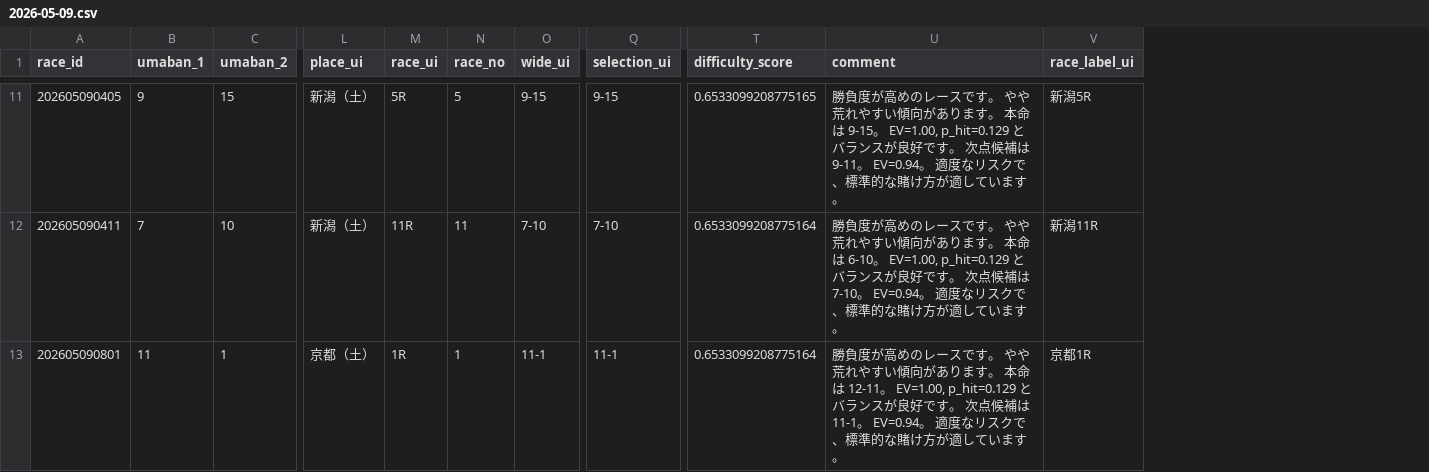
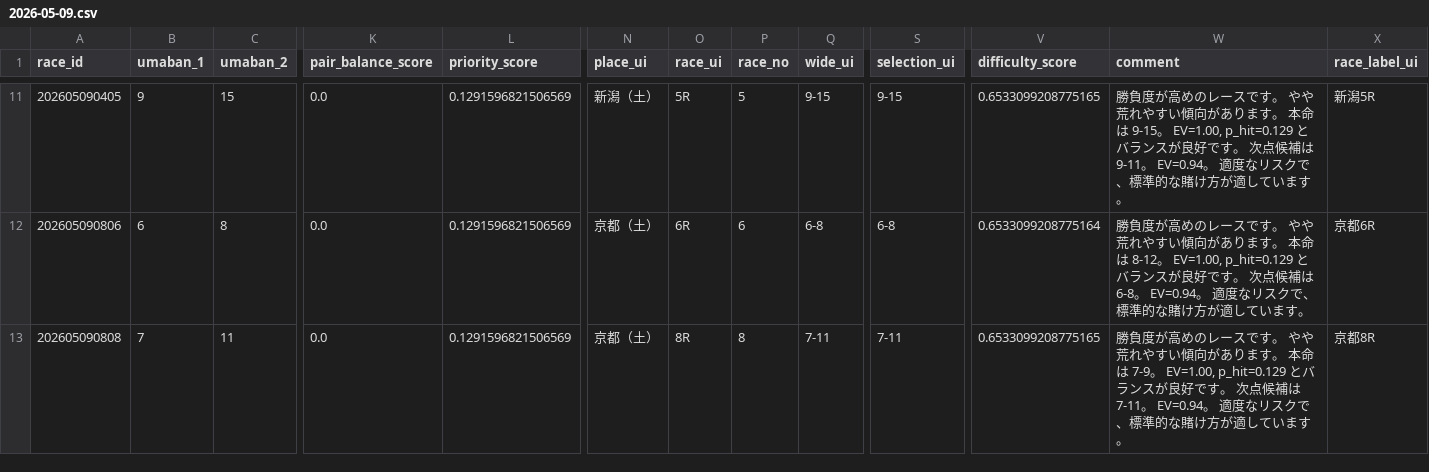
Before and after one commit to Kochi-Hase/rece_analysis, a CSV file: DailyReport/2026-05-09/2026-05-09.csv, drawn as a sheet; only a part is shown, gaps mark what is left out; addresses are those after the commit; the diff covers the shown part only; the diff names each change by its address in the sheet, - before the commit and + after, or states it on an @@ line.

```diff
--- a/DailyReport/2026-05-09/2026-05-09.csv
+++ b/DailyReport/2026-05-09/2026-05-09.csv
+column K (pair_balance_score), rows 11-13: all 0.0
+column L (priority_score), rows 11-13: all 0.1291596821506569
-A12 (race_id): 202605090411
+A12 (race_id): 202605090806
-B12 (umaban_1): 7
+B12 (umaban_1): 6
-C12 (umaban_2): 10
+C12 (umaban_2): 8
-N12 (place_ui): 新潟（土）
+N12 (place_ui): 京都（土）
-O12 (race_ui): 11R
+O12 (race_ui): 6R
-P12 (race_no): 11
+P12 (race_no): 6
-Q12 (wide_ui): 7-10
+Q12 (wide_ui): 6-8
-S12 (selection_ui): 7-10
+S12 (selection_ui): 6-8
-W12 (comment): …本命は 6-10。 EV=1.00, p_hit=0.129 とバランスが良好です。 次点候補は 7-10。 EV=0.94。…
+W12 (comment): …本命は 8-12。 EV=1.00, p_hit=0.129 とバランスが良好です。 次点候補は 6-8。 EV=0.94。…
-X12 (race_label_ui): 新潟11R
+X12 (race_label_ui): 京都6R
-A13 (race_id): 202605090801
+A13 (race_id): 202605090808
-B13 (umaban_1): 11
+B13 (umaban_1): 7
-C13 (umaban_2): 1
+C13 (umaban_2): 11
-O13 (race_ui): 1R
+O13 (race_ui): 8R
-P13 (race_no): 1
+P13 (race_no): 8
-Q13 (wide_ui): 11-1
+Q13 (wide_ui): 7-11
-S13 (selection_ui): 11-1
+S13 (selection_ui): 7-11
-V13 (difficulty_score): 0.6533099208775164
+V13 (difficulty_score): 0.6533099208775165
-W13 (comment): …本命は 12-11。 EV=1.00, p_hit=0.129 とバランスが良好です。 次点候補は 11-1。 EV=0.94。…
+W13 (comment): …本命は 7-9。 EV=1.00, p_hit=0.129 とバランスが良好です。 次点候補は 7-11。 EV=0.94。…
-X13 (race_label_ui): 京都1R
+X13 (race_label_ui): 京都8R
```
Also changed, not shown: 1 added row, 1 removed row and 37 edited cells elsewhere in this file, 1 other file.
